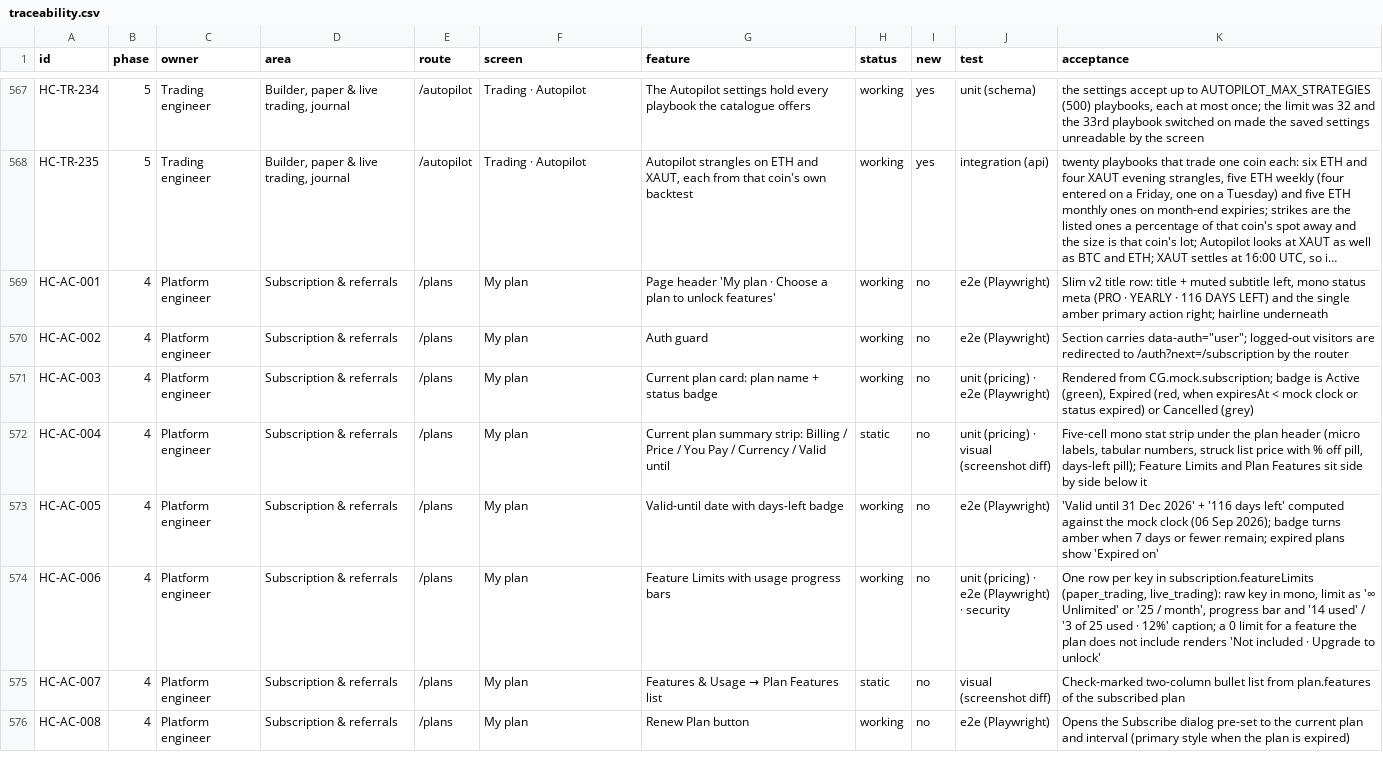
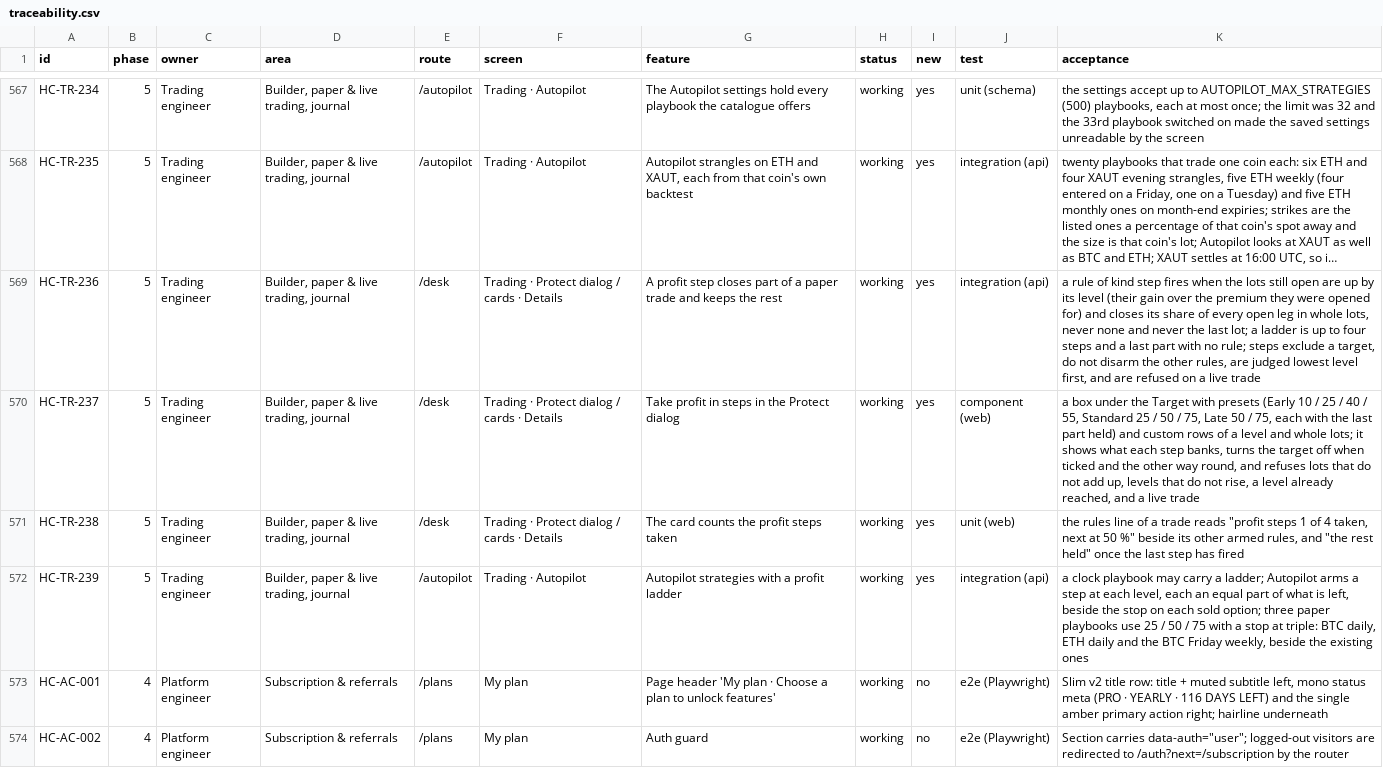
Before and after one commit to subashkone/hapiecoin, a CSV file: spec/traceability.csv, drawn as a sheet; only a part is shown, gaps mark what is left out; the shorter side is filled out with more unchanged rows; long unchanged cells end in …; the diff names each change by its address in the sheet, - before the commit and + after, or states it on an @@ line.

```diff
--- a/spec/traceability.csv
+++ b/spec/traceability.csv
+row 569: HC-TR-236 | 5 | Trading engineer | Builder, paper & live trading, journal | /desk | Trading · Protect dialog / cards · Details | A profit step closes part of a paper trade and keeps the rest | working | yes | integration (api) | a rule of kind step fires when the lots still open are up by its level (their gain over the premium they were opened for) and closes its share of every open leg in whole lots, never none and never the last lot; a ladder is up to four steps and a last part with no rule; steps exclude a target, do not disarm the other rules, are judged lowest level first, and are refused on a live trade
+row 570: HC-TR-237 | 5 | Trading engineer | Builder, paper & live trading, journal | /desk | Trading · Protect dialog / cards · Details | Take profit in steps in the Protect dialog | working | yes | component (web) | a box under the Target with presets (Early 10 / 25 / 40 / 55, Standard 25 / 50 / 75, Late 50 / 75, each with the last part held) and custom rows of a level and whole lots; it shows what each step banks, turns the target off when ticked and the other way round, and refuses lots that do not add up, levels that do not rise, a level already reached, and a live trade
+row 571: HC-TR-238 | 5 | Trading engineer | Builder, paper & live trading, journal | /desk | Trading · Protect dialog / cards · Details | The card counts the profit steps taken | working | yes | unit (web) | the rules line of a trade reads "profit steps 1 of 4 taken, next at 50 %" beside its other armed rules, and "the rest held" once the last step has fired
+row 572: HC-TR-239 | 5 | Trading engineer | Builder, paper & live trading, journal | /autopilot | Trading · Autopilot | Autopilot strategies with a profit ladder | working | yes | integration (api) | a clock playbook may carry a ladder; Autopilot arms a step at each level, each an equal part of what is left, beside the stop on each sold option; three paper playbooks use 25 / 50 / 75 with a stop at triple: BTC daily, ETH daily and the BTC Friday weekly, beside the existing ones
```
Also changed, not shown: 36 other files.
